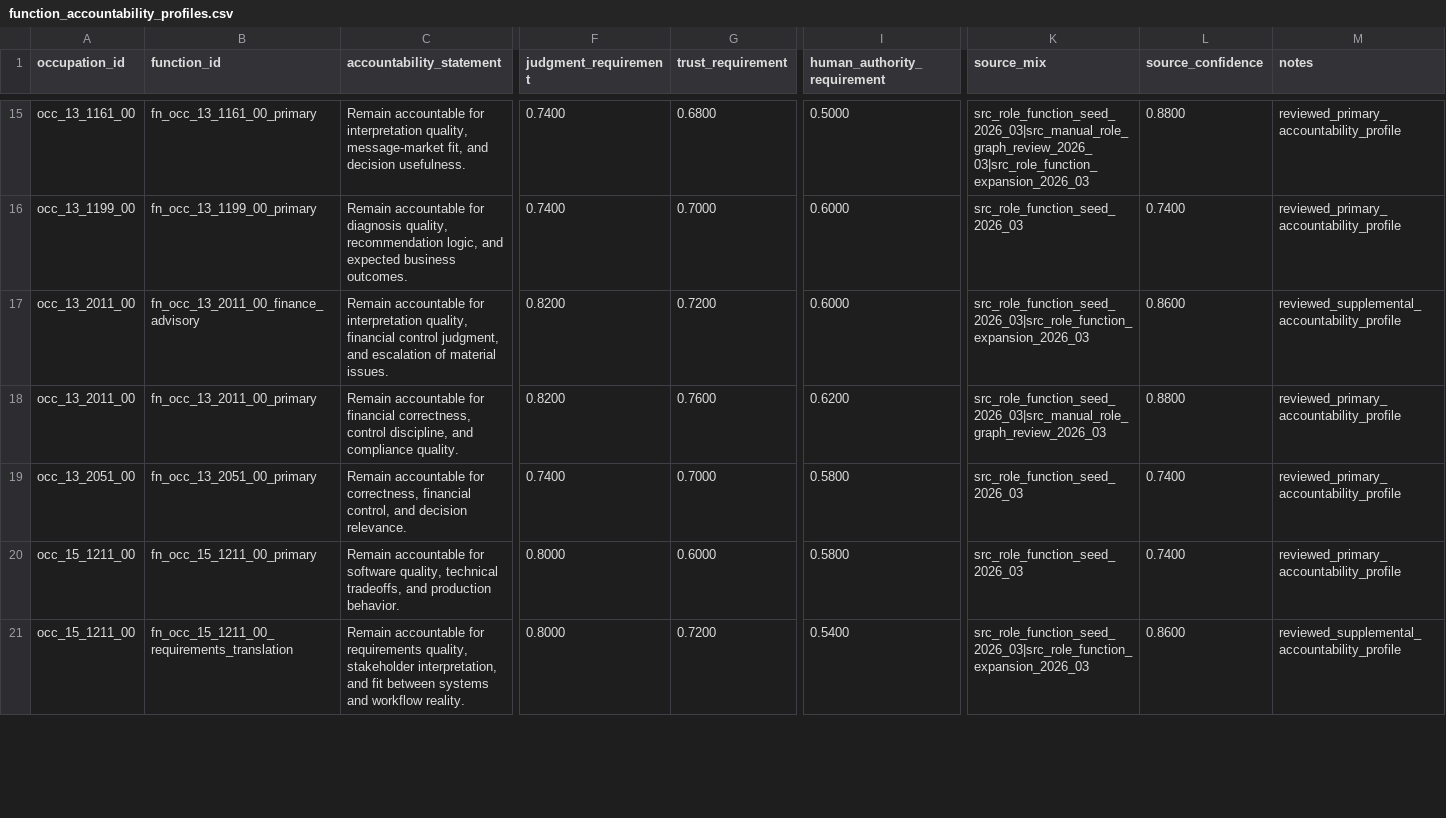
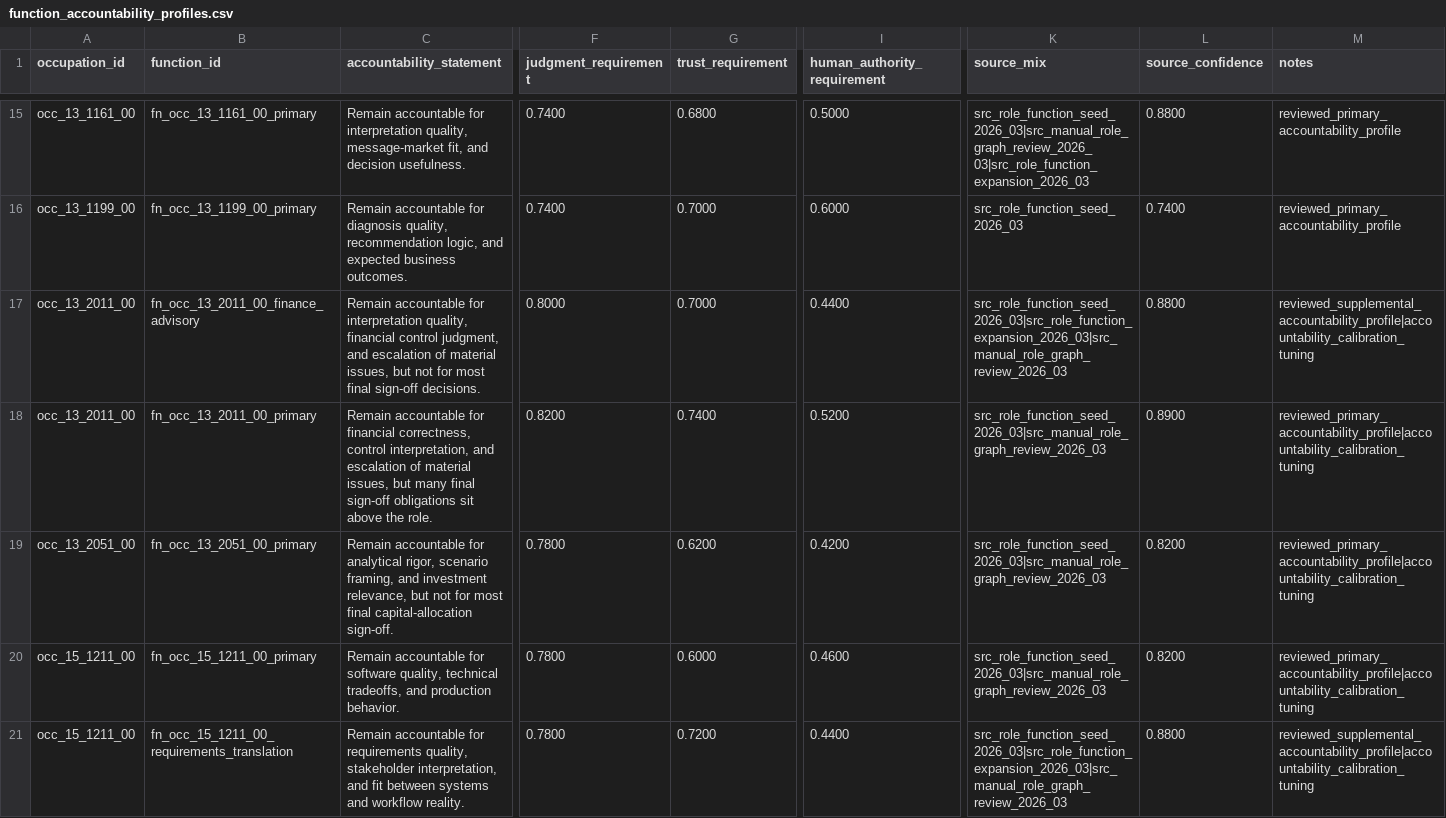
Before and after one commit to wrenthejewels/DLYJ2, a CSV file: data/normalized/function_accountability_profiles.csv, drawn as a sheet; only a part is shown, gaps mark what is left out; the diff covers the shown part only; the diff names each change by its address in the sheet, - before the commit and + after, or states it on an @@ line.

```diff
--- a/data/normalized/function_accountability_profiles.csv
+++ b/data/normalized/function_accountability_profiles.csv
-C17 (accountability_statement): …of material issues.
+C17 (accountability_statement): …of material issues, but not for most final sign-off decisions.
-F17 (judgment_requirement): 0.8200
+F17 (judgment_requirement): 0.8000
-G17 (trust_requirement): 0.7200
+G17 (trust_requirement): 0.7000
-I17 (human_authority_requirement): 0.6000
+I17 (human_authority_requirement): 0.4400
-K17 (source_mix): src_role_function_seed_2026_03|src_role_function_expansion_2026_03
+K17 (source_mix): src_role_function_seed_2026_03|src_role_function_expansion_2026_03|src_manual_role_graph_review_2026_03
-L17 (source_confidence): 0.8600
+L17 (source_confidence): 0.8800
-M17 (notes): reviewed_supplemental_accountability_profile
+M17 (notes): reviewed_supplemental_accountability_profile|accountability_calibration_tuning
-C18 (accountability_statement): …correctness, control discipline, and compliance quality.
+C18 (accountability_statement): …correctness, control interpretation, and escalation of material issues, but many final sign-off obligations sit above the role.
-G18 (trust_requirement): 0.7600
+G18 (trust_requirement): 0.7400
-I18 (human_authority_requirement): 0.6200
+I18 (human_authority_requirement): 0.5200
-L18 (source_confidence): 0.8800
+L18 (source_confidence): 0.8900
-M18:M20 (notes): reviewed_primary_accountability_profile
+M18:M20 (notes): reviewed_primary_accountability_profile|accountability_calibration_tuning
-C19 (accountability_statement): …accountable for correctness, financial control, and decision relevance.
+C19 (accountability_statement): …accountable for analytical rigor, scenario framing, and investment relevance, but not for most final capital-allocation sign-off.
-F19 (judgment_requirement): 0.7400
+F19 (judgment_requirement): 0.7800
-G19 (trust_requirement): 0.7000
+G19 (trust_requirement): 0.6200
-I19 (human_authority_requirement): 0.5800
+I19 (human_authority_requirement): 0.4200
-K19:K20 (source_mix): src_role_function_seed_2026_03
+K19:K20 (source_mix): src_role_function_seed_2026_03|src_manual_role_graph_review_2026_03
-L19:L20 (source_confidence): 0.7400
+L19:L20 (source_confidence): 0.8200
-F20:F21 (judgment_requirement): 0.8000
+F20:F21 (judgment_requirement): 0.7800
-I20 (human_authority_requirement): 0.5800
+I20 (human_authority_requirement): 0.4600
-I21 (human_authority_requirement): 0.5400
+I21 (human_authority_requirement): 0.4400
-K21 (source_mix): src_role_function_seed_2026_03|src_role_function_expansion_2026_03
+K21 (source_mix): src_role_function_seed_2026_03|src_role_function_expansion_2026_03|src_manual_role_graph_review_2026_03
-L21 (source_confidence): 0.8600
+L21 (source_confidence): 0.8800
-M21 (notes): reviewed_supplemental_accountability_profile
+M21 (notes): reviewed_supplemental_accountability_profile|accountability_calibration_tuning
```
Also changed, not shown: 1 added row and 66 edited cells elsewhere in this file, data/normalized/occupation_function_map.csv, data/normalized/occupation_role_variants.csv, 17 other files.
